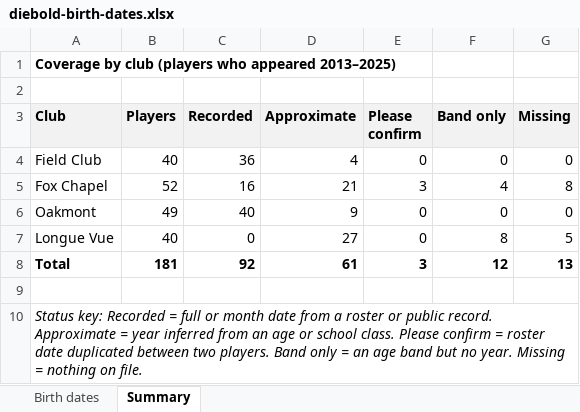
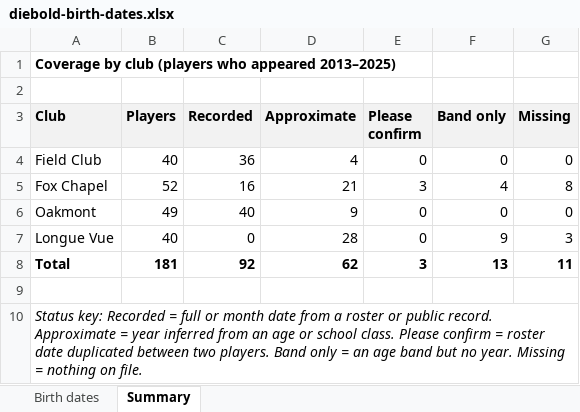
Before and after one commit to tjl1292-DBC/Diebold-Cup, an Excel workbook: reports/diebold-birth-dates.xlsx, sheet Summary, drawn as a sheet; values as stored, in another font and other column widths than the file's, no borders; the diff names each change by its address in the sheet, - before the commit and + after, or states it on an @@ line.

```diff
--- a/reports/diebold-birth-dates.xlsx (sheet Summary)
+++ b/reports/diebold-birth-dates.xlsx (sheet Summary)
-D7 (Approximate): 27
+D7 (Approximate): 28
-F7 (Band only): 8
+F7 (Band only): 9
-G7 (Missing): 5
+G7 (Missing): 3
-D8 (Approximate): 61
+D8 (Approximate): 62
-F8 (Band only): 12
+F8 (Band only): 13
-G8 (Missing): 13
+G8 (Missing): 11
```
Also changed, not shown: sheet Birth dates, 4 other files.
